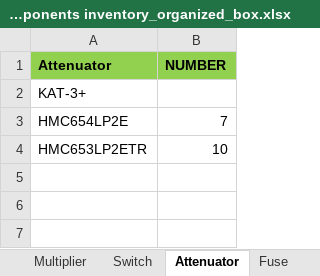
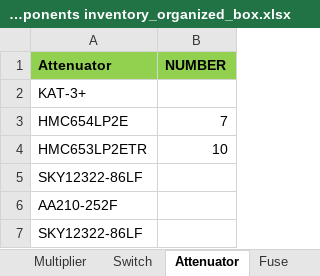
Before and after one commit to USTC-star/computer_share, an Excel workbook: electrocomponents inventory_organized_box.xlsx, sheet Attenuator, drawn as a sheet; values as stored, in another font and other column widths than the file's, no borders; the diff names each change by its address in the sheet, - before the commit and + after, or states it on an @@ line.

```diff
--- a/electrocomponents inventory_organized_box.xlsx (sheet Attenuator)
+++ b/electrocomponents inventory_organized_box.xlsx (sheet Attenuator)
+row 5: SKY12322-86LF
+row 6: AA210-252F
+row 7: SKY12322-86LF
```
Also changed, not shown: sheet Other, sheet Amplifier, sheet Filter, 4 other files.
